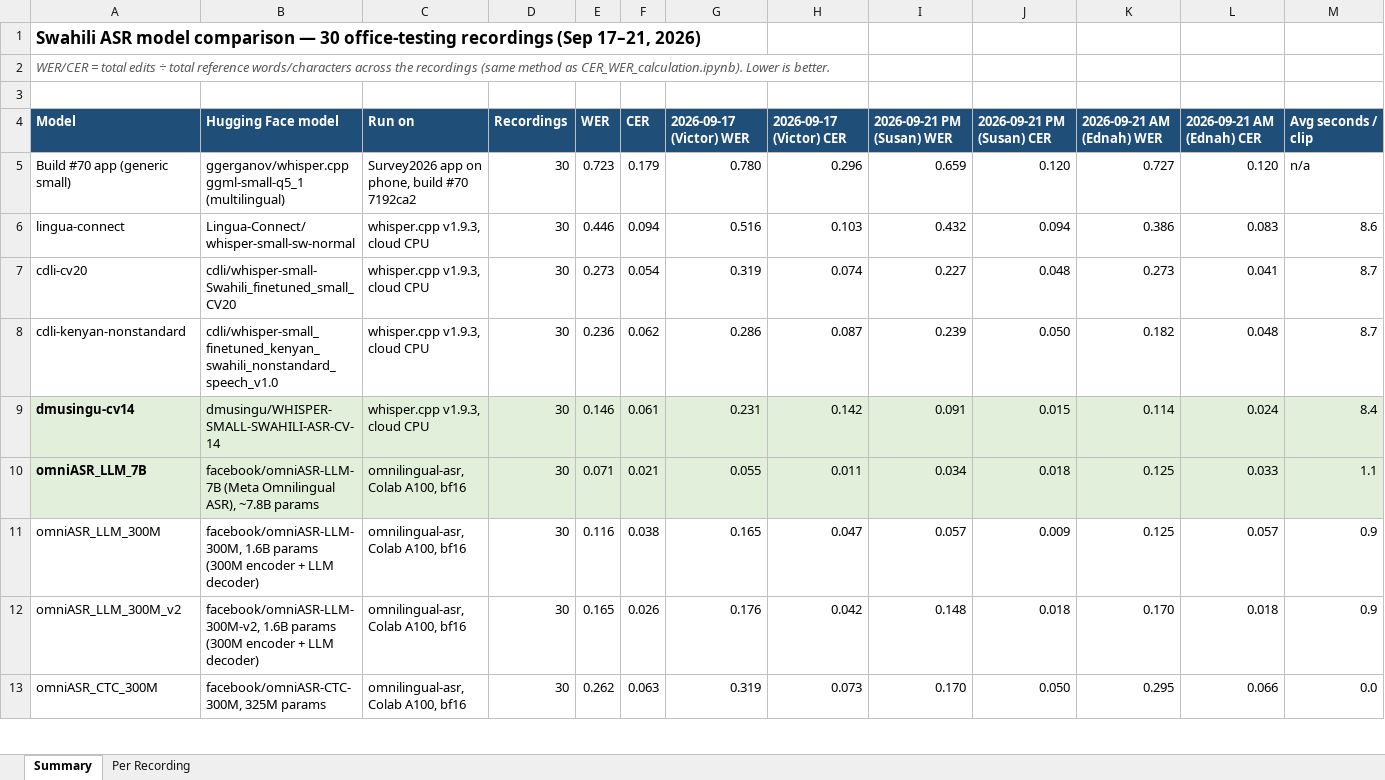
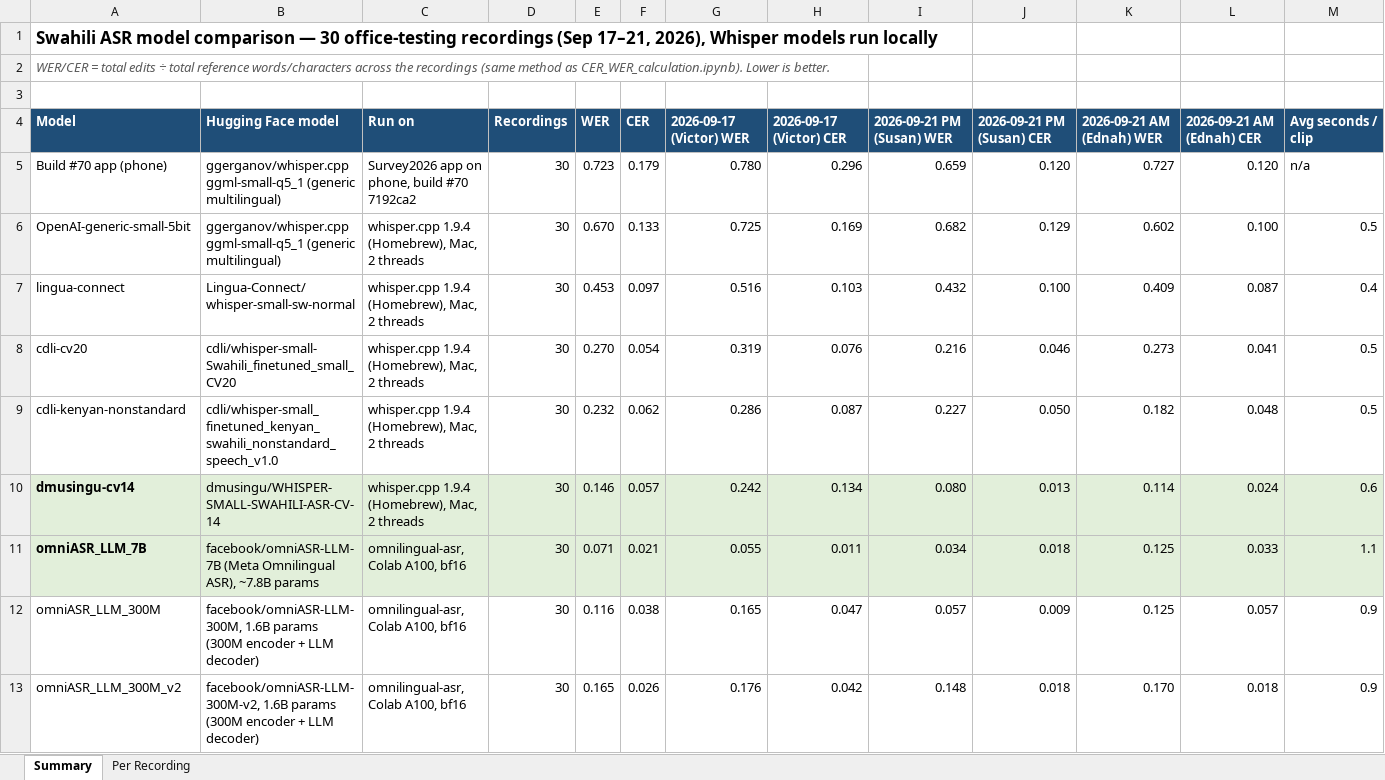
Before and after one commit to keen-way-software/ASR_Accuracy, an Excel workbook: Swahili_Whisper_Model_Comparison.xlsx, sheet Summary, drawn as a sheet; only a part is shown; the shorter side is filled out with more unchanged rows; values as stored, in another font and other column widths than the file's, no borders; addresses are those after the commit; the diff covers the shown part only; the diff names each change by its address in the sheet, - before the commit and + after, or states it on an @@ line.

```diff
--- a/Swahili_Whisper_Model_Comparison.xlsx (sheet Summary)
+++ b/Swahili_Whisper_Model_Comparison.xlsx (sheet Summary)
-A1: …(Sep 17–21, 2026)
+A1: …(Sep 17–21, 2026), Whisper models run locally
-A5: Build #70 app (generic small)
+A5: Build #70 app (phone)
-B5: ggerganov/whisper.cpp ggml-small-q5_1 (multilingual)
+B5: ggerganov/whisper.cpp ggml-small-q5_1 (generic multilingual)
+row 6: OpenAI-generic-small-5bit | ggerganov/whisper.cpp ggml-small-q5_1 (generic multilingual) | whisper.cpp 1.9.4 (Homebrew), Mac, 2 threads | 30 | 0.670 | 0.133 | 0.725 | 0.169 | 0.682 | 0.129 | 0.602 | 0.100 | 0.5
-C7:C10: whisper.cpp v1.9.3, cloud CPU
+C7:C10: whisper.cpp 1.9.4 (Homebrew), Mac, 2 threads
-E7: 0.446
+E7: 0.453
-F7: 0.094
+F7: 0.097
-J7: 0.094
+J7: 0.100
-K7: 0.386
+K7: 0.409
-L7: 0.083
+L7: 0.087
-M7: 8.6
+M7: 0.4
-E8: 0.273
+E8: 0.270
-H8: 0.074
+H8: 0.076
-I8: 0.227
+I8: 0.216
-J8: 0.048
+J8: 0.046
-M8:M9: 8.7
+M8:M9: 0.5
-E9: 0.236
+E9: 0.232
-I9: 0.239
+I9: 0.227
-F10: 0.061
+F10: 0.057
-G10: 0.231
+G10: 0.242
-H10: 0.142
+H10: 0.134
-I10: 0.091
+I10: 0.080
-J10: 0.015
+J10: 0.013
-M10: 8.4
+M10: 0.6
```
Also changed, not shown: 4 added rows, 6 removed rows and 6 edited cells elsewhere in this sheet, sheet Per Recording, formulas that keep their value, 6 other files.
